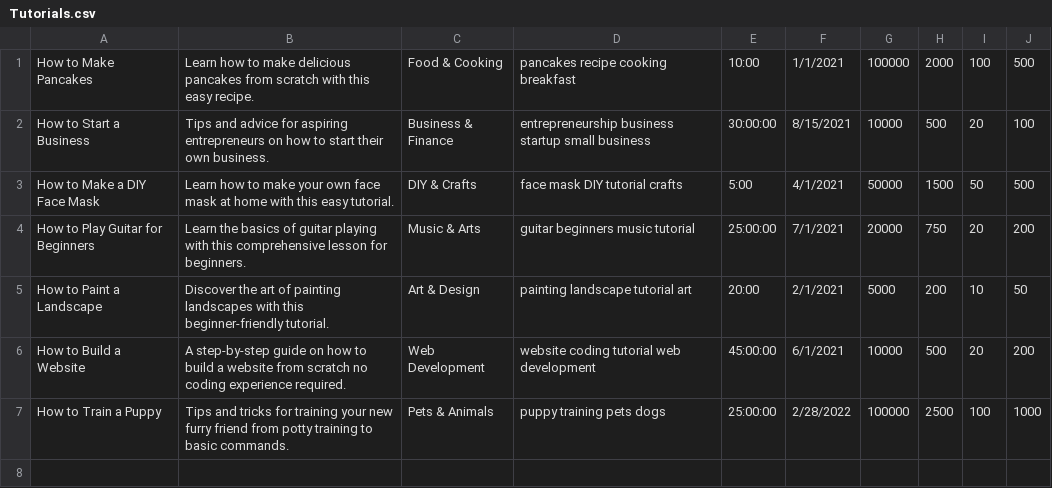
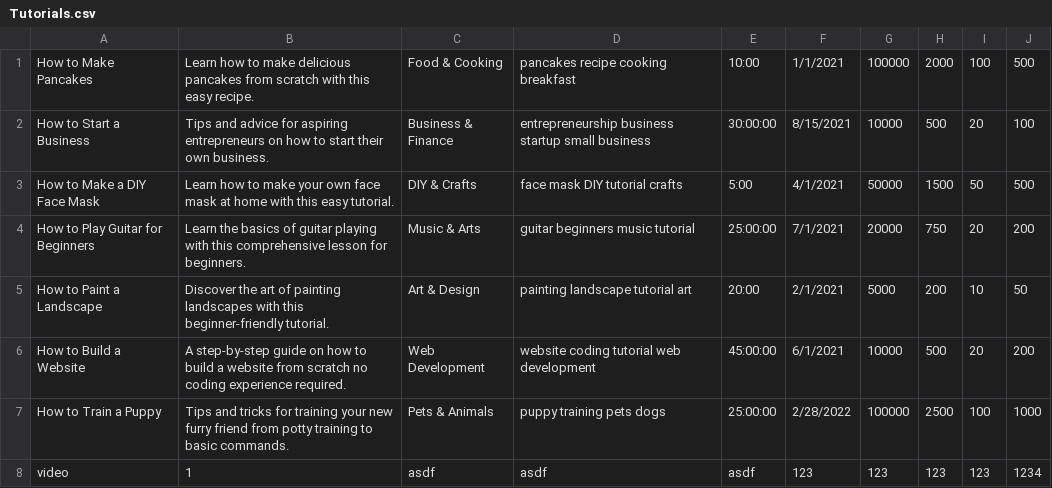
Before and after one commit to mikejrd/ProjekStrukdat5, a CSV file: videofiles/Tutorials.csv, drawn as a sheet; the diff names each change by its address in the sheet, - before the commit and + after, or states it on an @@ line.

```diff
--- a/videofiles/Tutorials.csv
+++ b/videofiles/Tutorials.csv
+row 8: video | 1 | asdf | asdf | asdf | 123 | 123 | 123 | 123 | 1234
```
Also changed, not shown: 1 other file.
